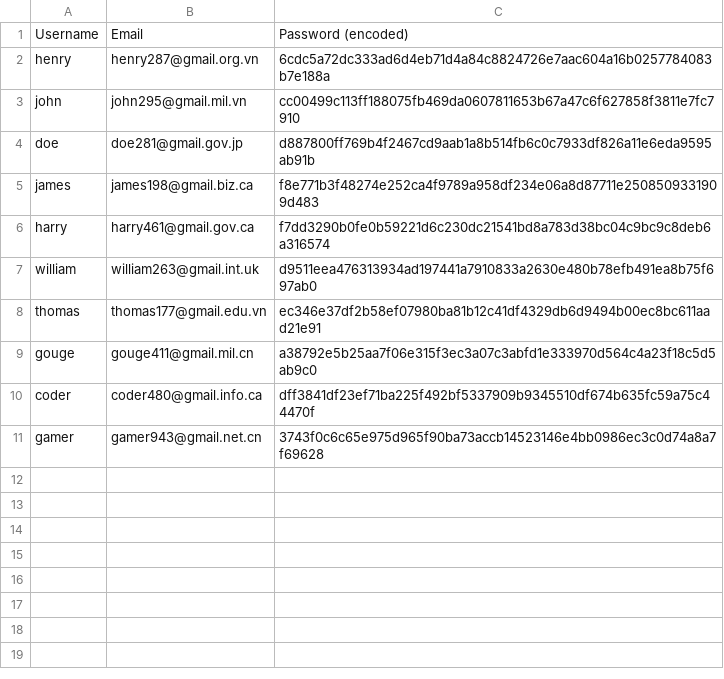
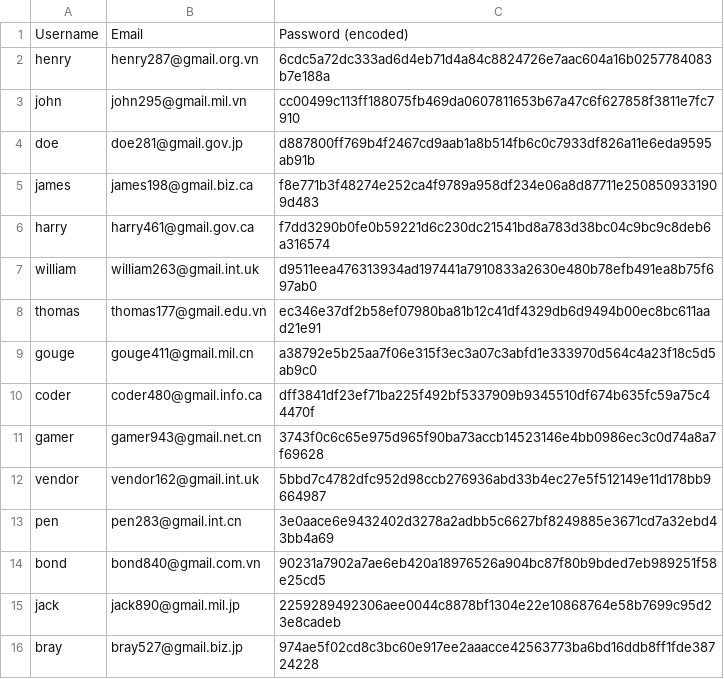
Before and after one commit to tanducmai/computer-shop-management-system, a CSV file: database/users.csv, drawn as a sheet; the diff names each change by its address in the sheet, - before the commit and + after, or states it on an @@ line.

Commit message:
Update users

```diff
--- a/database/users.csv
+++ b/database/users.csv
+row 12: vendor | vendor162@gmail.int.uk | 5bbd7c4782dfc952d98ccb276936abd33b4ec27e5f512149e11d178bb9664987
+row 13: pen | pen283@gmail.int.cn | 3e0aace6e9432402d3278a2adbb5c6627bf8249885e3671cd7a32ebd43bb4a69
+row 14: bond | bond840@gmail.com.vn | 90231a7902a7ae6eb420a18976526a904bc87f80b9bded7eb989251f58e25cd5
+row 15: jack | jack890@gmail.mil.jp | 2259289492306aee0044c8878bf1304e22e10868764e58b7699c95d23e8cadeb
+row 16: bray | bray527@gmail.biz.jp | 974ae5f02cd8c3bc60e917ee2aaacce42563773ba6bd16ddb8ff1fde38724228
```
